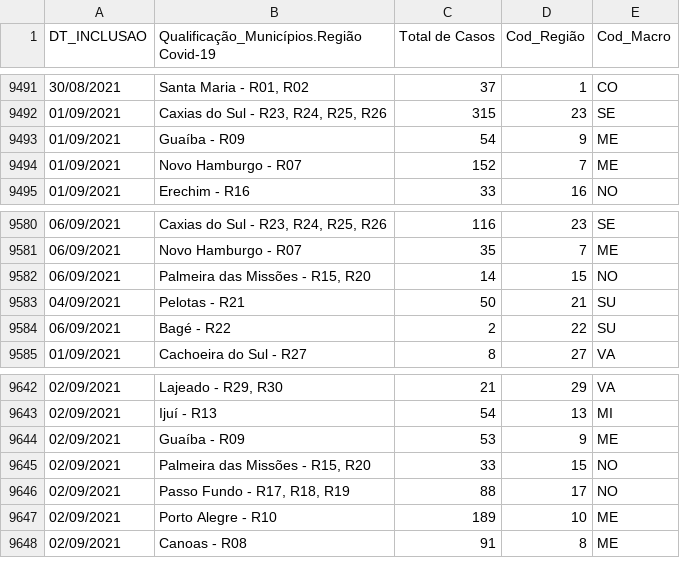
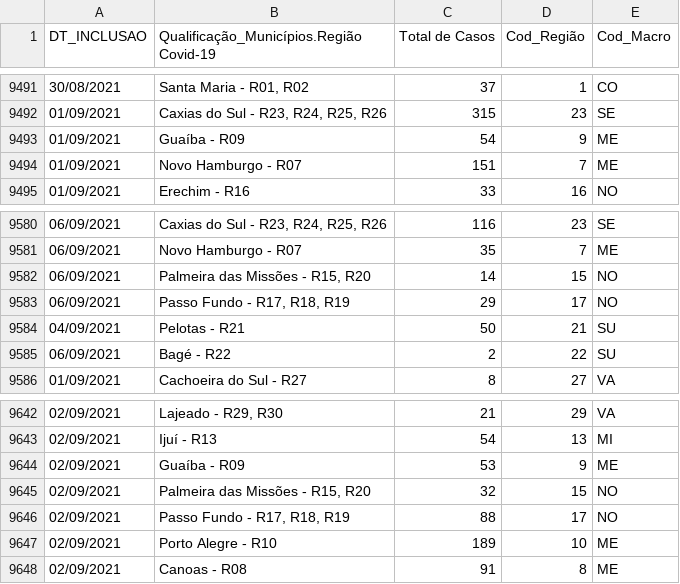
Before and after one commit to brunopaim-deeseplag/Model_Robot_dance, a CSV file: Casos_dt-Inclusao.csv, drawn as a sheet; only a part is shown, gaps mark what is left out; the diff covers the shown part only.

```diff
--- a/Casos_dt-Inclusao.csv
+++ b/Casos_dt-Inclusao.csv
@@ -9493,3 +9493,3 @@
 "01/09/2021";"Guaíba - R09";54;9;"ME"
-"01/09/2021";"Novo Hamburgo - R07";152;7;"ME"
+"01/09/2021";"Novo Hamburgo - R07";151;7;"ME"
 "01/09/2021";"Erechim - R16";33;16;"NO"
@@ -9582,2 +9582,3 @@
 "06/09/2021";"Palmeira das Missões - R15, R20";14;15;"NO"
+"06/09/2021";"Passo Fundo - R17, R18, R19";29;17;"NO"
 "04/09/2021";"Pelotas - R21";50;21;"SU"
@@ -9644,3 +9644,3 @@
 "02/09/2021";"Guaíba - R09";53;9;"ME"
-"02/09/2021";"Palmeira das Missões - R15, R20";33;15;"NO"
+"02/09/2021";"Palmeira das Missões - R15, R20";32;15;"NO"
 "02/09/2021";"Passo Fundo - R17, R18, R19";88;17;"NO"
```
Also changed, not shown: 21 added rows, 1 moved row and 3 edited cells elsewhere in this file, Internados_Confirmados_UTI_Adulto+Pediátrico.csv.
